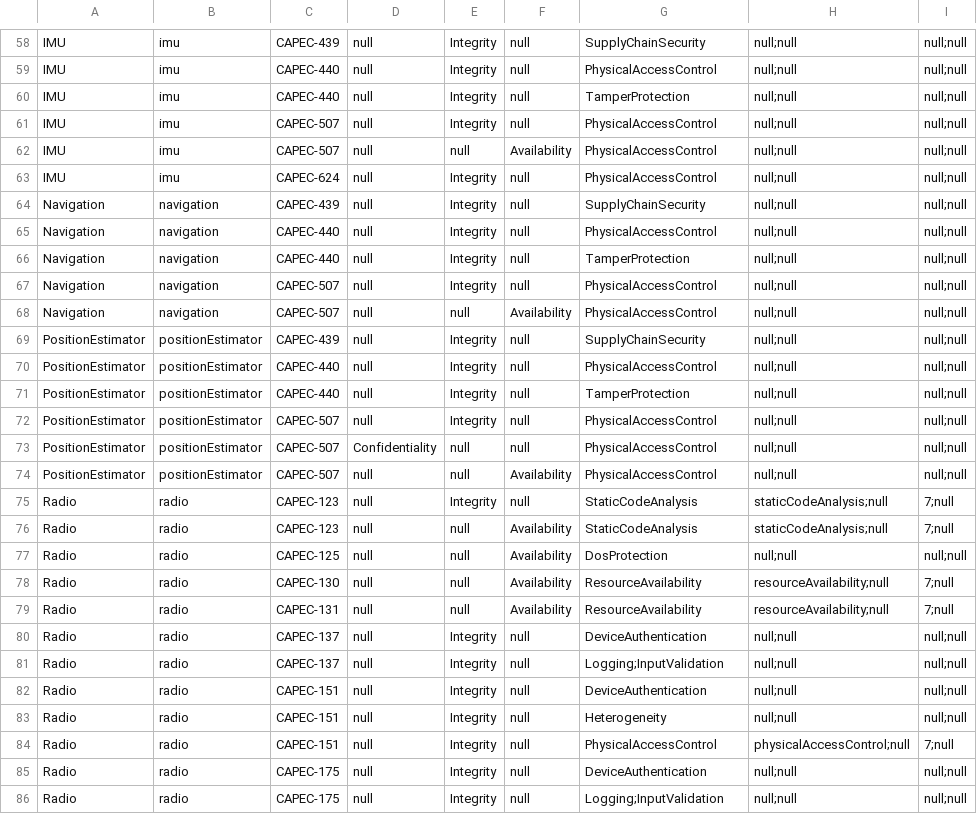
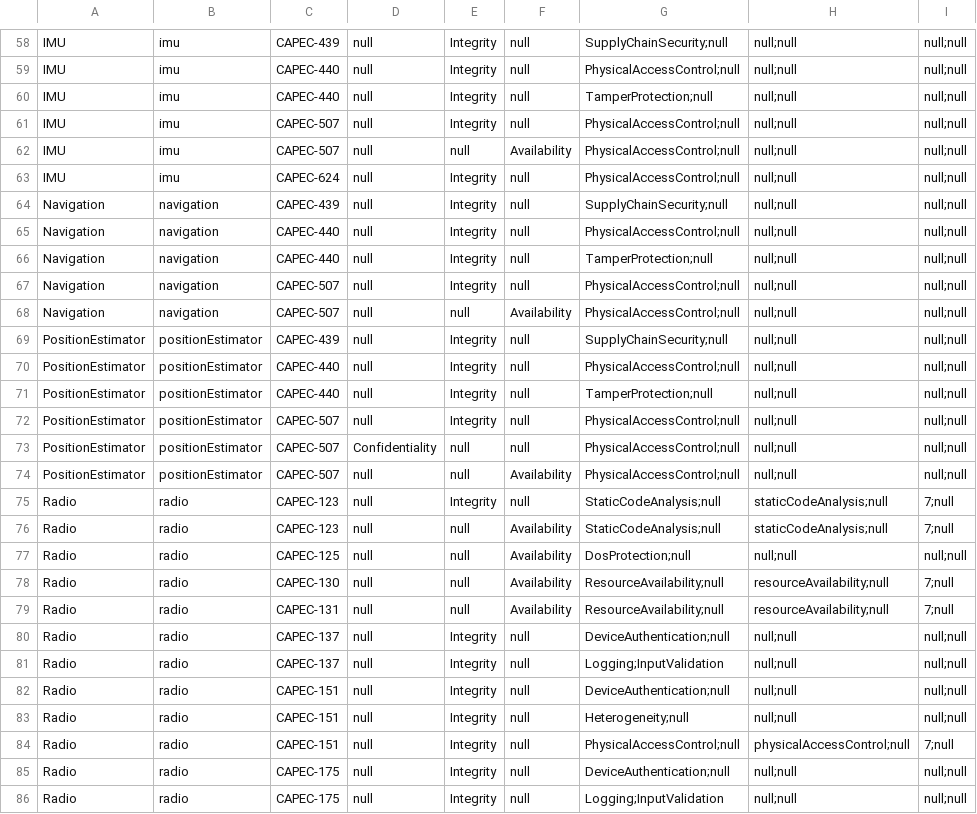
Before and after one commit to ge-high-assurance/VERDICT, a CSV file: tools/verdict-back-ends/STEM/Output/Defenses.csv, drawn as a sheet; only a part is shown, gaps mark what is left out; the diff covers the shown part only; the diff names each change by its address in the sheet, - before the commit and + after, or states it on an @@ line.

```diff
--- a/tools/verdict-back-ends/STEM/Output/Defenses.csv
+++ b/tools/verdict-back-ends/STEM/Output/Defenses.csv
-G58: SupplyChainSecurity
+G58: SupplyChainSecurity;null
-G59: PhysicalAccessControl
+G59: PhysicalAccessControl;null
-G60: TamperProtection
+G60: TamperProtection;null
-G61:G63: PhysicalAccessControl
+G61:G63: PhysicalAccessControl;null
-G64: SupplyChainSecurity
+G64: SupplyChainSecurity;null
-G65: PhysicalAccessControl
+G65: PhysicalAccessControl;null
-G66: TamperProtection
+G66: TamperProtection;null
-G67:G68: PhysicalAccessControl
+G67:G68: PhysicalAccessControl;null
-G69: SupplyChainSecurity
+G69: SupplyChainSecurity;null
-G70: PhysicalAccessControl
+G70: PhysicalAccessControl;null
-G71: TamperProtection
+G71: TamperProtection;null
-G72:G74: PhysicalAccessControl
+G72:G74: PhysicalAccessControl;null
-G75:G76: StaticCodeAnalysis
+G75:G76: StaticCodeAnalysis;null
-G77: DosProtection
+G77: DosProtection;null
-G78:G79: ResourceAvailability
+G78:G79: ResourceAvailability;null
-G80: DeviceAuthentication
+G80: DeviceAuthentication;null
-G82: DeviceAuthentication
+G82: DeviceAuthentication;null
-G83: Heterogeneity
+G83: Heterogeneity;null
-G84: PhysicalAccessControl
+G84: PhysicalAccessControl;null
-G85: DeviceAuthentication
+G85: DeviceAuthentication;null
```
Also changed, not shown: 73 edited cells elsewhere in this file, 13 other files.
